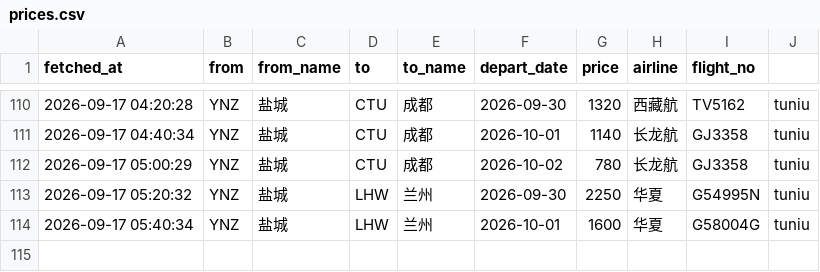
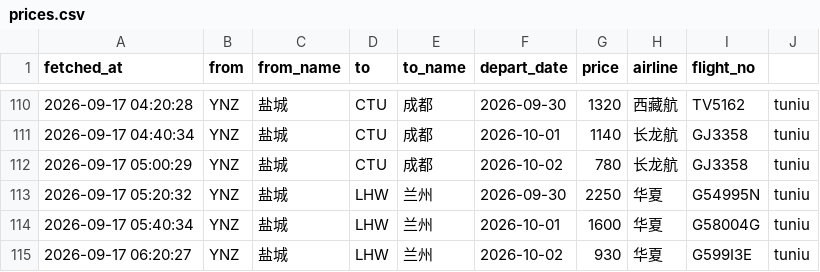
Before and after one commit to snymb233/jipiao-monitor, a CSV file: data/prices.csv, drawn as a sheet; only a part is shown, gaps mark what is left out; the diff names each change by its address in the sheet, - before the commit and + after, or states it on an @@ line.

```diff
--- a/data/prices.csv
+++ b/data/prices.csv
+row 115: 2026-09-17 06:20:27 | YNZ | 盐城 | LHW | 兰州 | 2026-10-02 | 930 | 华夏 | G599I3E | tuniu
```
Also changed, not shown: 2 other files.
